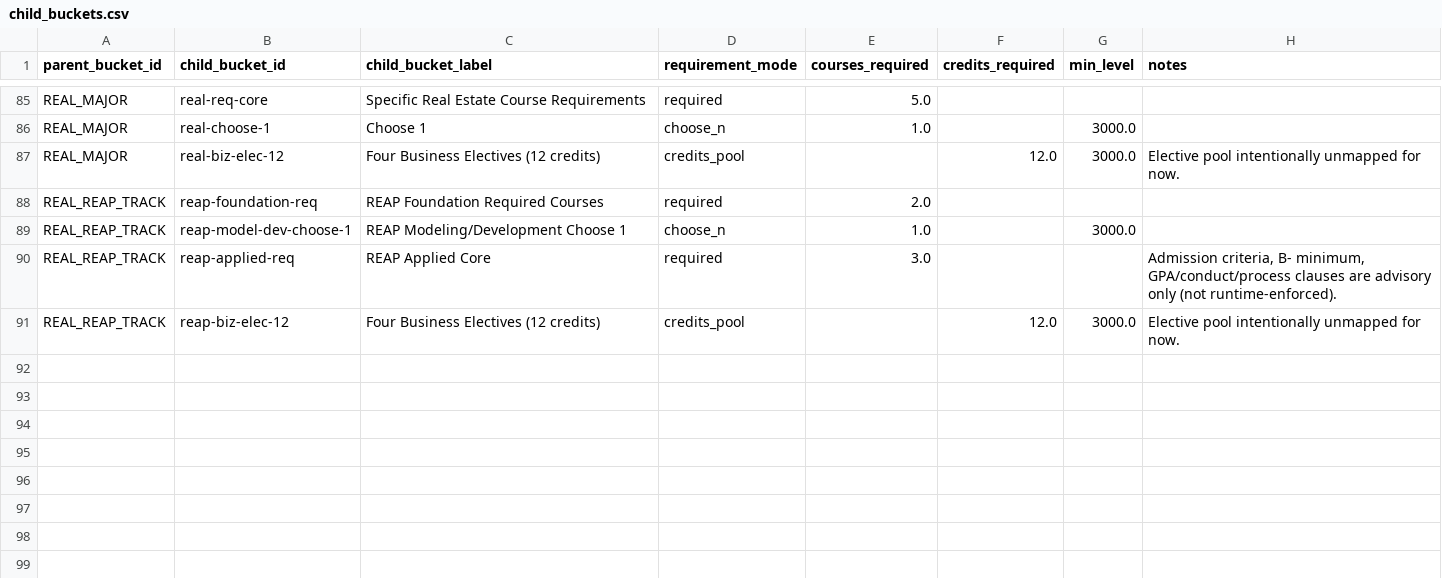
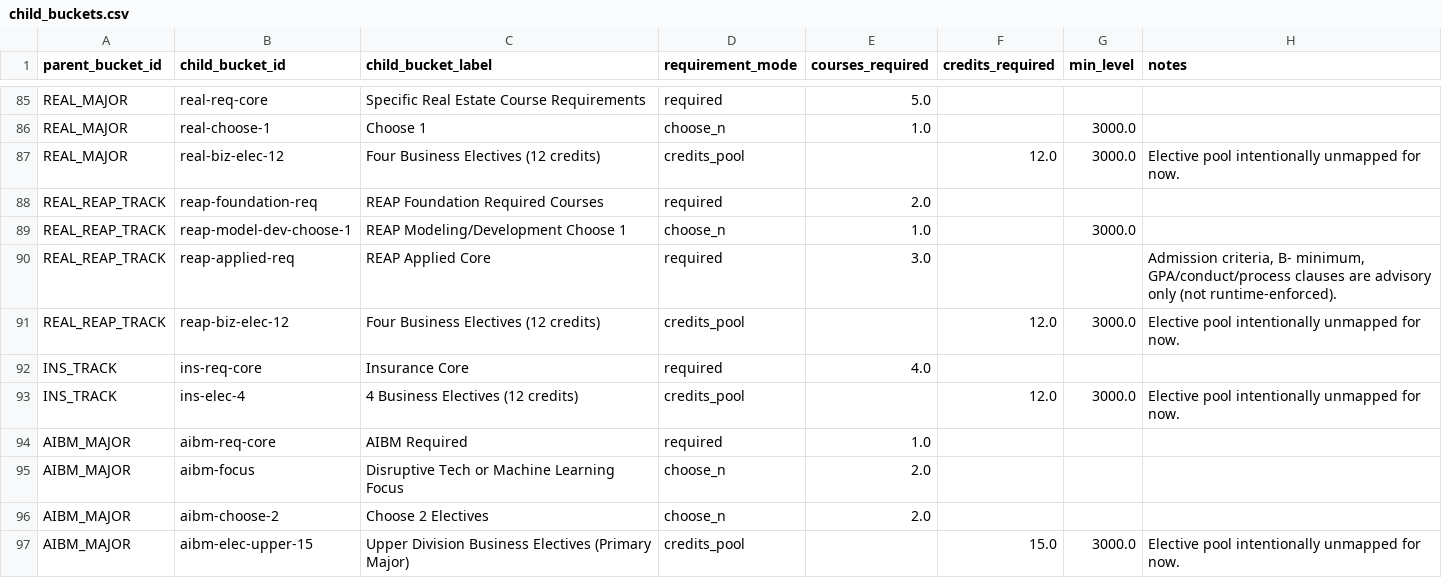
Before and after one commit to markiengo/marqbot, a CSV file: data/child_buckets.csv, drawn as a sheet; only a part is shown, gaps mark what is left out.

Commit message:
feat(data): align planner data with Fall 2026 CoBA changes
Add Insurance concentration (INS_TRACK) and Applied AI in Business secondary
major (AIBM_MAJOR), deactivate FINA 4020, add new FINA and INSY catalog rows,
fix prerequisite and equivalency rules for BULA and MARK, and clean up MCC
bucket mappings.

```diff
--- a/data/child_buckets.csv
+++ b/data/child_buckets.csv
@@ -91 +91,7 @@ REAL_REAP_TRACK,reap-applied-req,REAP Applied Core,required,3.0,,,"Admission cri
 REAL_REAP_TRACK,reap-biz-elec-12,Four Business Electives (12 credits),credits_pool,,12.0,3000.0,Elective pool intentionally unmapped for now.
+INS_TRACK,ins-req-core,Insurance Core,required,4.0,,,
+INS_TRACK,ins-elec-4,4 Business Electives (12 credits),credits_pool,,12.0,3000.0,Elective pool intentionally unmapped for now.
+AIBM_MAJOR,aibm-req-core,AIBM Required,required,1.0,,,
+AIBM_MAJOR,aibm-focus,Disruptive Tech or Machine Learning Focus,choose_n,2.0,,,
+AIBM_MAJOR,aibm-choose-2,Choose 2 Electives,choose_n,2.0,,,
+AIBM_MAJOR,aibm-elec-upper-15,Upper Division Business Electives (Primary Major),credits_pool,,15.0,3000.0,Elective pool intentionally unmapped for now.
```
Also changed, not shown: data/course_hard_prereqs.csv, data/course_offerings.csv, 6 other files.
